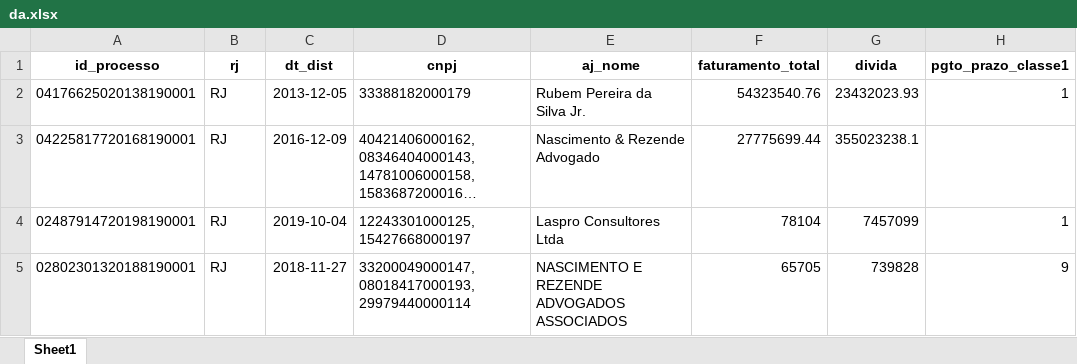
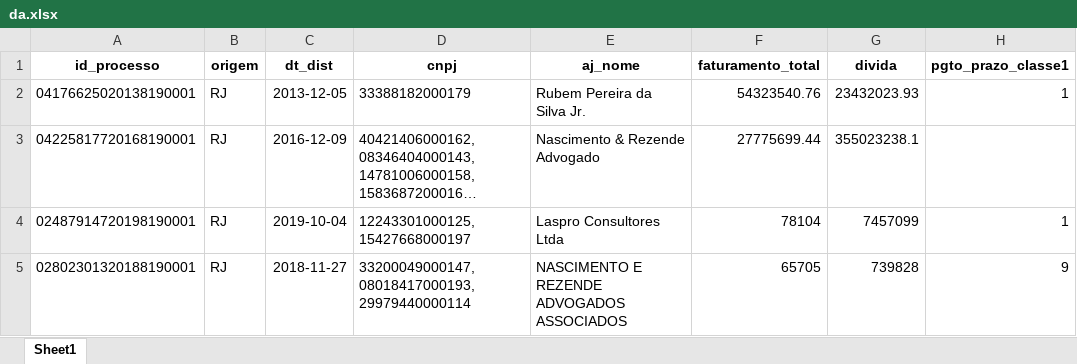
Before and after one commit to abjur/levantamentos, an Excel workbook: data-raw/gabriel_hess/da.xlsx, sheet Sheet1, drawn as a sheet; only a part is shown; long unchanged cells end in …; values as stored, in another font and other column widths than the file's, no borders; the diff names each change by its address in the sheet, - before the commit and + after, or states it on an @@ line.

Commit message:
att dados gabriel hess

```diff
--- a/data-raw/gabriel_hess/da.xlsx (sheet Sheet1)
+++ b/data-raw/gabriel_hess/da.xlsx (sheet Sheet1)
-B1: rj
+B1: origem
```
Also changed, not shown: 1 other file.
